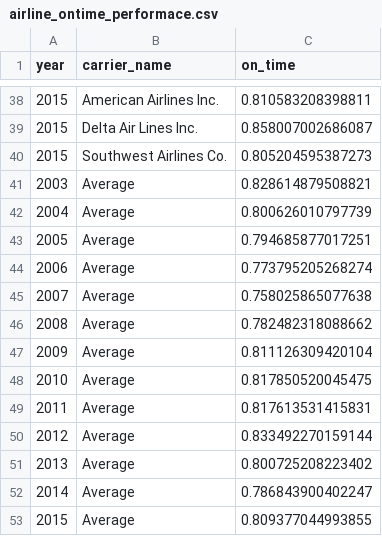
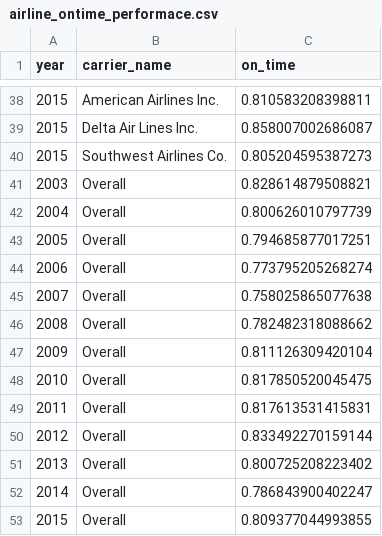
Before and after one commit to yhbyhb/data_analyst_nanodegree_p5, a CSV file: data/airline_ontime_performace.csv, drawn as a sheet; only a part is shown, gaps mark what is left out.

```diff
--- a/data/airline_ontime_performace.csv
+++ b/data/airline_ontime_performace.csv
@@ -40,14 +40,14 @@
 2015,"Southwest Airlines Co.",0.805204595387273
-2003,"Average",0.828614879508821
-2004,"Average",0.800626010797739
-2005,"Average",0.794685877017251
-2006,"Average",0.773795205268274
-2007,"Average",0.758025865077638
-2008,"Average",0.782482318088662
-2009,"Average",0.811126309420104
-2010,"Average",0.817850520045475
-2011,"Average",0.817613531415831
-2012,"Average",0.833492270159144
-2013,"Average",0.800725208223402
-2014,"Average",0.786843900402247
-2015,"Average",0.809377044993855
+2003,"Overall",0.828614879508821
+2004,"Overall",0.800626010797739
+2005,"Overall",0.794685877017251
+2006,"Overall",0.773795205268274
+2007,"Overall",0.758025865077638
+2008,"Overall",0.782482318088662
+2009,"Overall",0.811126309420104
+2010,"Overall",0.817850520045475
+2011,"Overall",0.817613531415831
+2012,"Overall",0.833492270159144
+2013,"Overall",0.800725208223402
+2014,"Overall",0.786843900402247
+2015,"Overall",0.809377044993855
```
Also changed, not shown: 8 other files.
